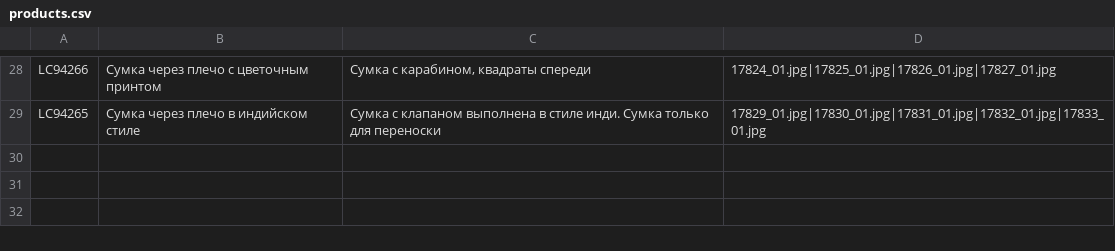
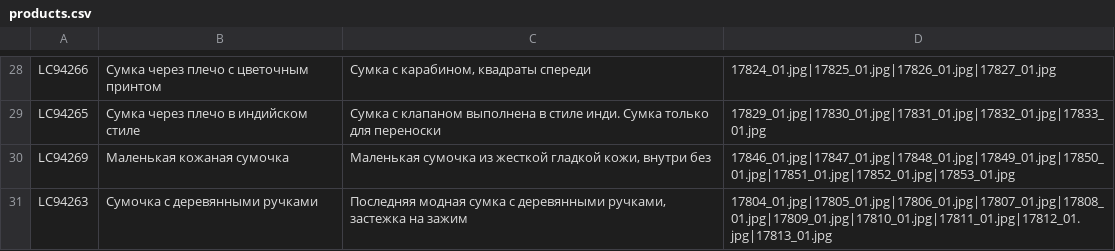
Before and after one commit to akmatoff/web-scraper, a CSV file: products.csv, drawn as a sheet; only a part is shown, gaps mark what is left out.

```diff
--- a/products.csv
+++ b/products.csv
@@ -29 +29,3 @@ LC94266,Сумка через плечо с цветочным принтом,"
 LC94265,Сумка через плечо в индийском стиле,Сумка с клапаном выполнена в стиле инди. Сумка только для переноски,17829_01.jpg|17830_01.jpg|17831_01.jpg|17832_01.jpg|17833_01.jpg
+LC94269,Маленькая кожаная сумочка,"Маленькая сумочка из жесткой гладкой кожи, внутри без",17846_01.jpg|17847_01.jpg|17848_01.jpg|17849_01.jpg|17850_01.jpg|17851_01.jpg|17852_01.jpg|17853_01.jpg
+LC94263,Сумочка с деревянными ручками,"Последняя модная сумка с деревянными ручками, застежка на зажим",17804_01.jpg|17805_01.jpg|17806_01.jpg|17807_01.jpg|17808_01.jpg|17809_01.jpg|17810_01.jpg|17811_01.jpg|17812_01.jpg|17813_01.jpg
```
Also changed, not shown: 6 other files.
